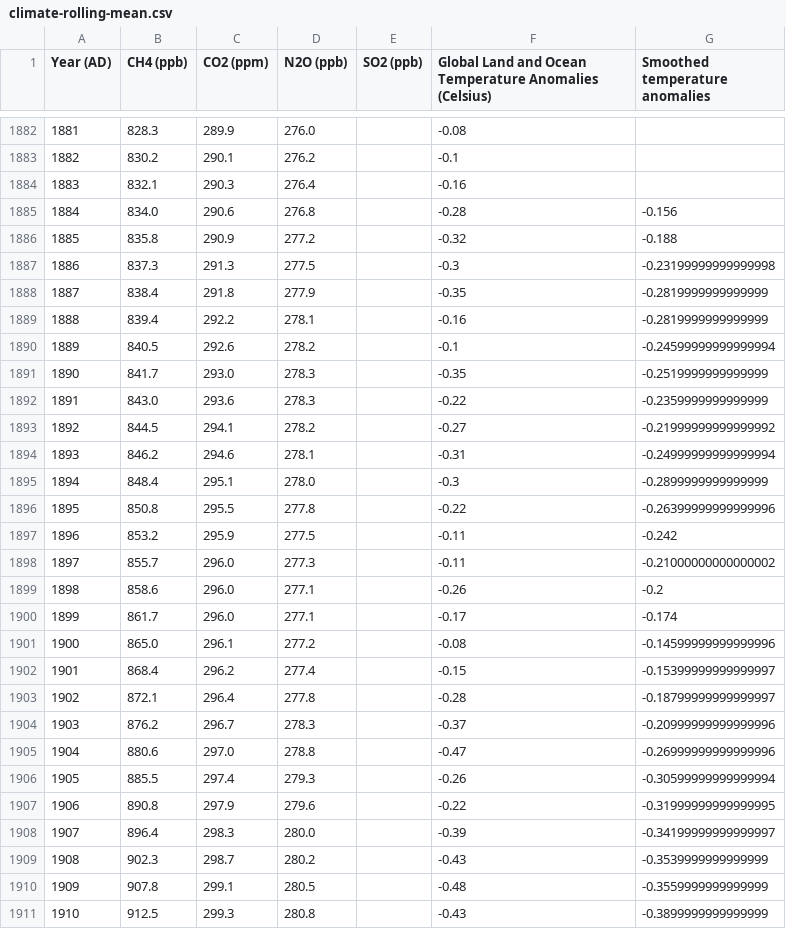
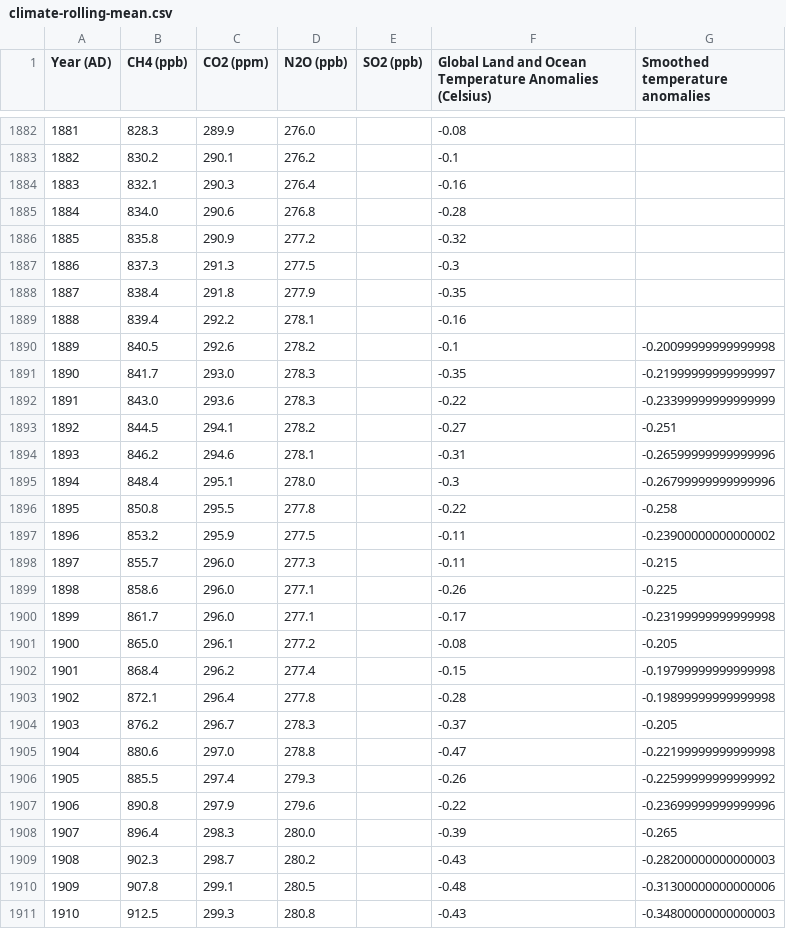
Before and after one commit to Ten0rio/Sci_Prog_Python, a CSV file: Homework_6_visualizing/climate-rolling-mean.csv, drawn as a sheet; only a part is shown, gaps mark what is left out; the diff covers the shown part only.

```diff
--- a/Homework_6_visualizing/climate-rolling-mean.csv
+++ b/Homework_6_visualizing/climate-rolling-mean.csv
@@ -1884,28 +1884,28 @@ Year (AD),CH4 (ppb),CO2 (ppm),N2O (ppb),SO2 (ppb),Global Land and Ocean Temperat
 1883,832.1,290.3,276.4,,-0.16,
-1884,834.0,290.6,276.8,,-0.28,-0.156
-1885,835.8,290.9,277.2,,-0.32,-0.188
-1886,837.3,291.3,277.5,,-0.3,-0.23199999999999998
-1887,838.4,291.8,277.9,,-0.35,-0.2819999999999999
-1888,839.4,292.2,278.1,,-0.16,-0.2819999999999999
-1889,840.5,292.6,278.2,,-0.1,-0.24599999999999994
-1890,841.7,293.0,278.3,,-0.35,-0.2519999999999999
-1891,843.0,293.6,278.3,,-0.22,-0.2359999999999999
-1892,844.5,294.1,278.2,,-0.27,-0.21999999999999992
-1893,846.2,294.6,278.1,,-0.31,-0.24999999999999994
-1894,848.4,295.1,278.0,,-0.3,-0.2899999999999999
-1895,850.8,295.5,277.8,,-0.22,-0.26399999999999996
-1896,853.2,295.9,277.5,,-0.11,-0.242
-1897,855.7,296.0,277.3,,-0.11,-0.21000000000000002
-1898,858.6,296.0,277.1,,-0.26,-0.2
-1899,861.7,296.0,277.1,,-0.17,-0.174
-1900,865.0,296.1,277.2,,-0.08,-0.14599999999999996
-1901,868.4,296.2,277.4,,-0.15,-0.15399999999999997
-1902,872.1,296.4,277.8,,-0.28,-0.18799999999999997
-1903,876.2,296.7,278.3,,-0.37,-0.20999999999999996
-1904,880.6,297.0,278.8,,-0.47,-0.26999999999999996
-1905,885.5,297.4,279.3,,-0.26,-0.30599999999999994
-1906,890.8,297.9,279.6,,-0.22,-0.31999999999999995
-1907,896.4,298.3,280.0,,-0.39,-0.34199999999999997
-1908,902.3,298.7,280.2,,-0.43,-0.3539999999999999
-1909,907.8,299.1,280.5,,-0.48,-0.3559999999999999
-1910,912.5,299.3,280.8,,-0.43,-0.3899999999999999
+1884,834.0,290.6,276.8,,-0.28,
+1885,835.8,290.9,277.2,,-0.32,
+1886,837.3,291.3,277.5,,-0.3,
+1887,838.4,291.8,277.9,,-0.35,
+1888,839.4,292.2,278.1,,-0.16,
+1889,840.5,292.6,278.2,,-0.1,-0.20099999999999998
+1890,841.7,293.0,278.3,,-0.35,-0.21999999999999997
+1891,843.0,293.6,278.3,,-0.22,-0.23399999999999999
+1892,844.5,294.1,278.2,,-0.27,-0.251
+1893,846.2,294.6,278.1,,-0.31,-0.26599999999999996
+1894,848.4,295.1,278.0,,-0.3,-0.26799999999999996
+1895,850.8,295.5,277.8,,-0.22,-0.258
+1896,853.2,295.9,277.5,,-0.11,-0.23900000000000002
+1897,855.7,296.0,277.3,,-0.11,-0.215
+1898,858.6,296.0,277.1,,-0.26,-0.225
+1899,861.7,296.0,277.1,,-0.17,-0.23199999999999998
+1900,865.0,296.1,277.2,,-0.08,-0.205
+1901,868.4,296.2,277.4,,-0.15,-0.19799999999999998
+1902,872.1,296.4,277.8,,-0.28,-0.19899999999999998
+1903,876.2,296.7,278.3,,-0.37,-0.205
+1904,880.6,297.0,278.8,,-0.47,-0.22199999999999998
+1905,885.5,297.4,279.3,,-0.26,-0.22599999999999992
+1906,890.8,297.9,279.6,,-0.22,-0.23699999999999996
+1907,896.4,298.3,280.0,,-0.39,-0.265
+1908,902.3,298.7,280.2,,-0.43,-0.28200000000000003
+1909,907.8,299.1,280.5,,-0.48,-0.31300000000000006
+1910,912.5,299.3,280.8,,-0.43,-0.34800000000000003
```
Also changed, not shown: 109 edited cells elsewhere in this file, 2 other files.
